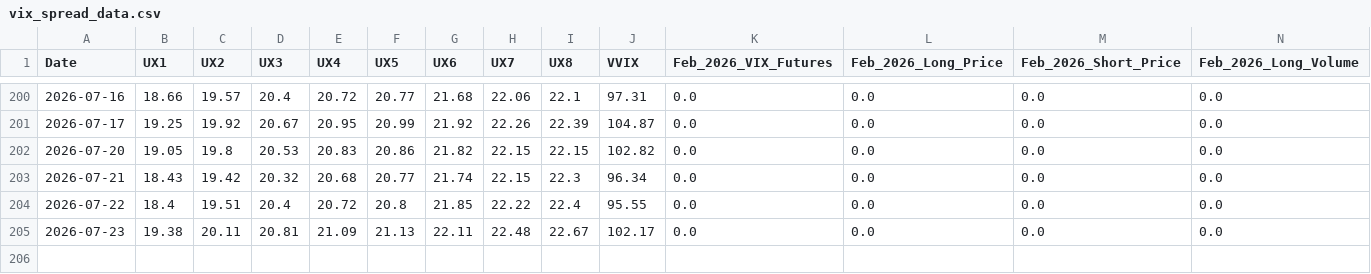
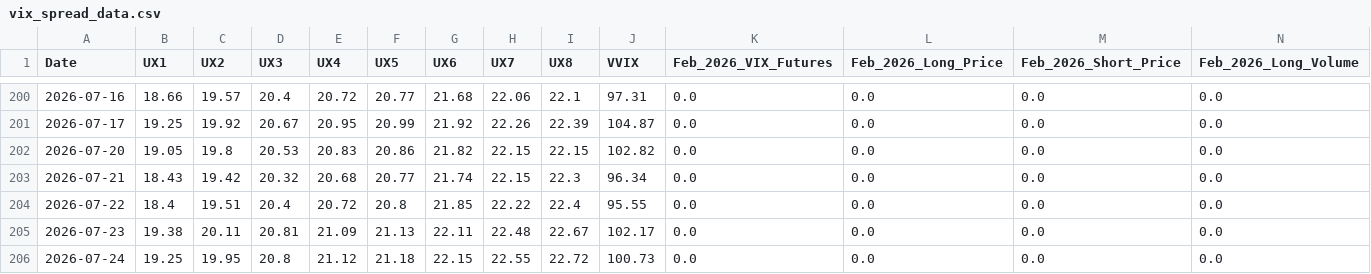
Before and after one commit to joeyedi1/vix-spread-terminal, a CSV file: data/vix_spread_data.csv, drawn as a sheet; only a part is shown, gaps mark what is left out; rows hold the shown columns only; the diff names each change by its address in the sheet, - before the commit and + after, or states it on an @@ line.

Commit message:
Auto-update VIX Data: 2026-07-25 05:15:31

```diff
--- a/data/vix_spread_data.csv
+++ b/data/vix_spread_data.csv
+row 206: 2026-07-24 | 19.25 | 19.95 | 20.8 | 21.12 | 21.18 | 22.15 | 22.55 | 22.72 | 100.73 | 0.0 | 0.0 | 0.0 | 0.0
```
